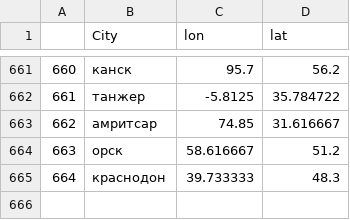
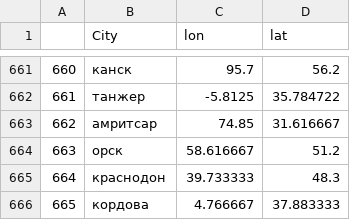
Before and after one commit to ElizavetaKuzmenko/Geo_entities, a CSV file: cities_latlon.csv, drawn as a sheet; only a part is shown, gaps mark what is left out; the diff names each change by its address in the sheet, - before the commit and + after, or states it on an @@ line.

```diff
--- a/cities_latlon.csv
+++ b/cities_latlon.csv
+row 666: 665 | кордова | 4.766667 | 37.883333
```
Also changed, not shown: 2 other files.
